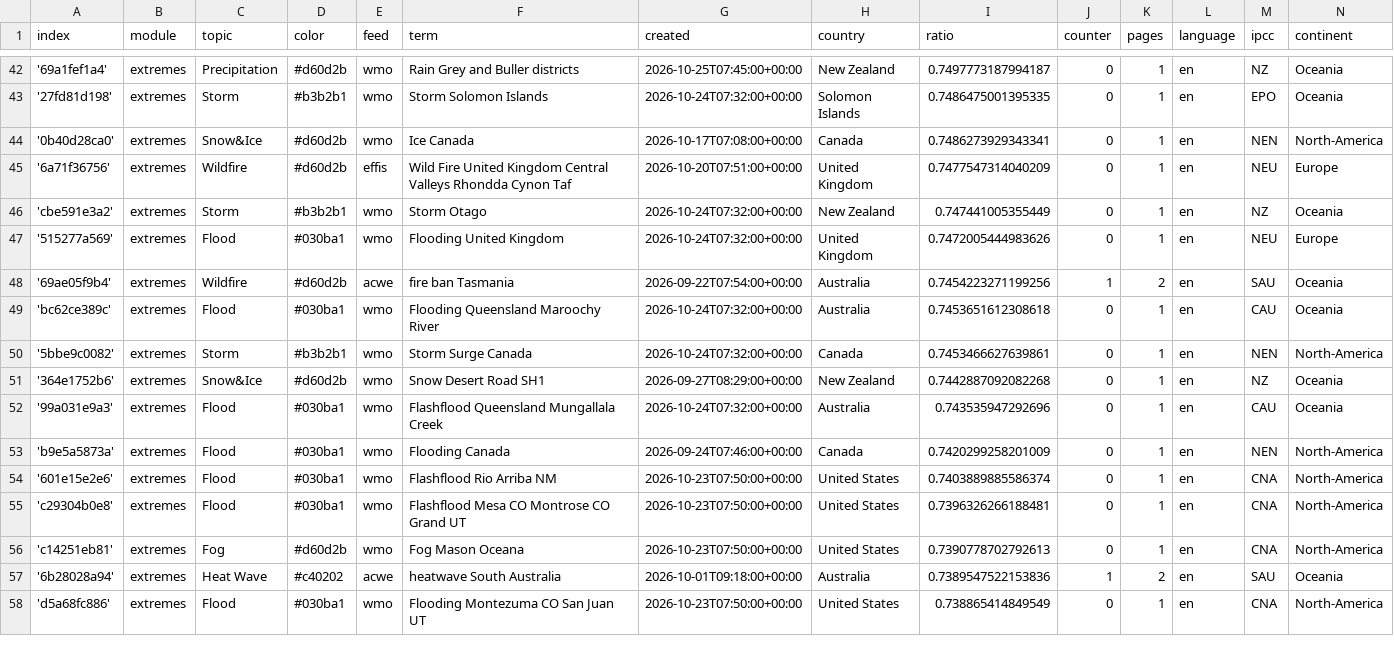
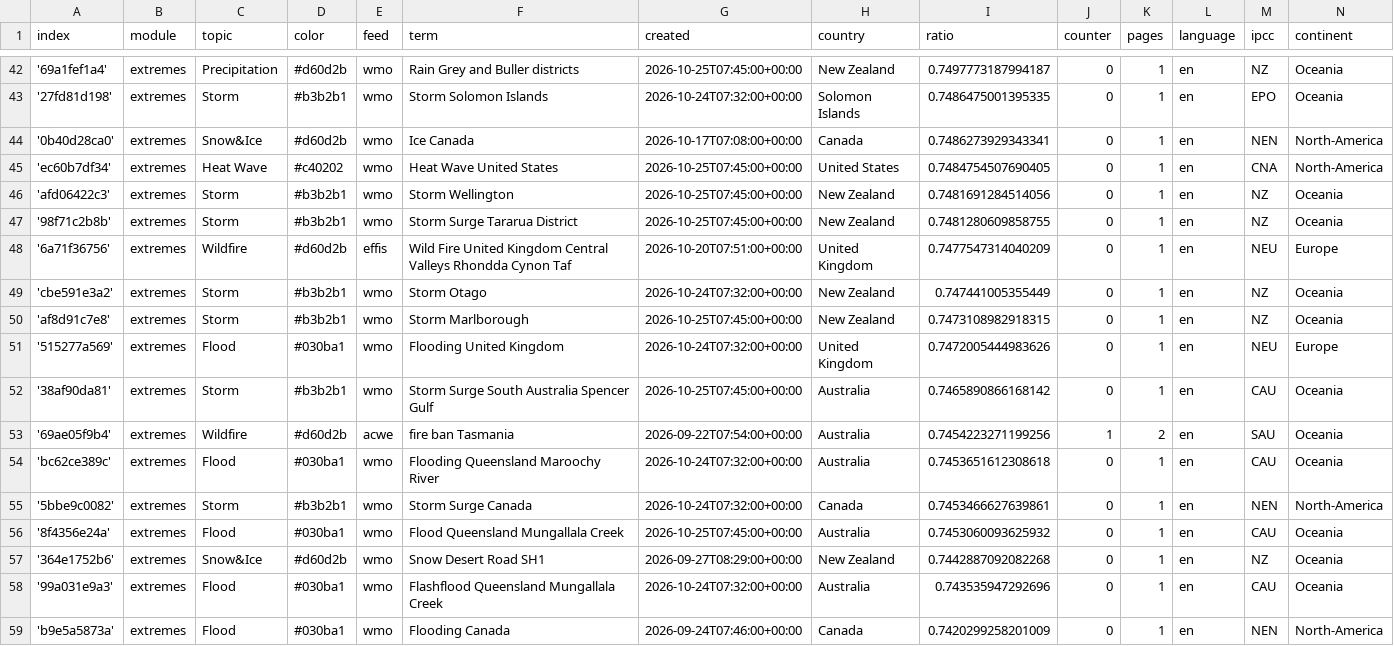
Before and after one commit to picawe-news/englishExtremes, a CSV file: terms.csv, drawn as a sheet; only a part is shown, gaps mark what is left out; the shorter side is filled out with more unchanged rows; the diff names each change by its address in the sheet, - before the commit and + after, or states it on an @@ line.

Commit message:
Commit from GitHub Actions (import:0.0)

```diff
--- a/terms.csv
+++ b/terms.csv
+row 45: 'ec60b7df34' | extremes | Heat Wave | #c40202 | wmo | Heat Wave United States | 2026-10-25T07:45:00+00:00 | United States | 0.7484754507690405 | 0 | 1 | en | CNA | North-America
+row 46: 'afd06422c3' | extremes | Storm | #b3b2b1 | wmo | Storm Wellington | 2026-10-25T07:45:00+00:00 | New Zealand | 0.7481691284514056 | 0 | 1 | en | NZ | Oceania
+row 47: '98f71c2b8b' | extremes | Storm | #b3b2b1 | wmo | Storm Surge Tararua District | 2026-10-25T07:45:00+00:00 | New Zealand | 0.7481280609858755 | 0 | 1 | en | NZ | Oceania
+row 50: 'af8d91c7e8' | extremes | Storm | #b3b2b1 | wmo | Storm Marlborough | 2026-10-25T07:45:00+00:00 | New Zealand | 0.7473108982918315 | 0 | 1 | en | NZ | Oceania
+row 52: '38af90da81' | extremes | Storm | #b3b2b1 | wmo | Storm Surge South Australia Spencer Gulf | 2026-10-25T07:45:00+00:00 | Australia | 0.7465890866168142 | 0 | 1 | en | CAU | Oceania
+row 56: '8f4356e24a' | extremes | Flood | #030ba1 | wmo | Flood Queensland Mungallala Creek | 2026-10-25T07:45:00+00:00 | Australia | 0.7453060093625932 | 0 | 1 | en | CAU | Oceania
```
